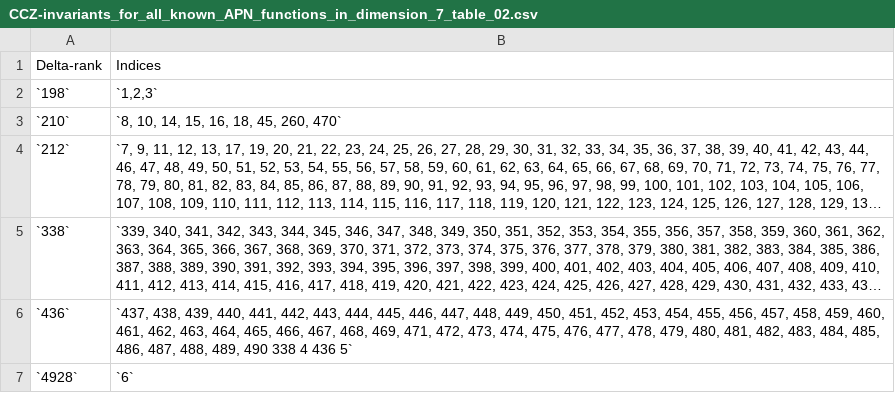
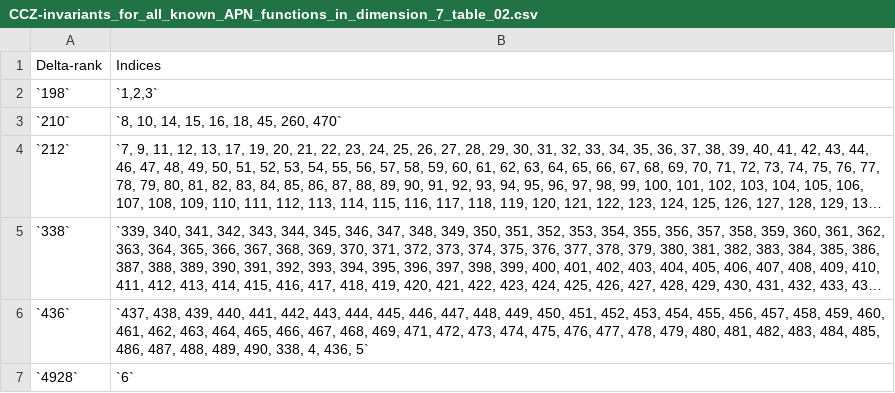
Before and after one commit to dexeme/boolean-functions-wiki, a CSV file: docs/content/tables/CCZ-invariants_for_all_known_APN_functions_in_dimension_7_table_02.csv, drawn as a sheet; long unchanged cells end in …; the diff names each change by its address in the sheet, - before the commit and + after, or states it on an @@ line.

```diff
--- a/docs/content/tables/CCZ-invariants_for_all_known_APN_functions_in_dimension_7_table_02.csv
+++ b/docs/content/tables/CCZ-invariants_for_all_known_APN_functions_in_dimension_7_table_02.csv
-B6: …488, 489, 490 338 4 436 5`
+B6: …488, 489, 490, 338, 4, 436, 5`
```
Also changed, not shown: 11 other files.
